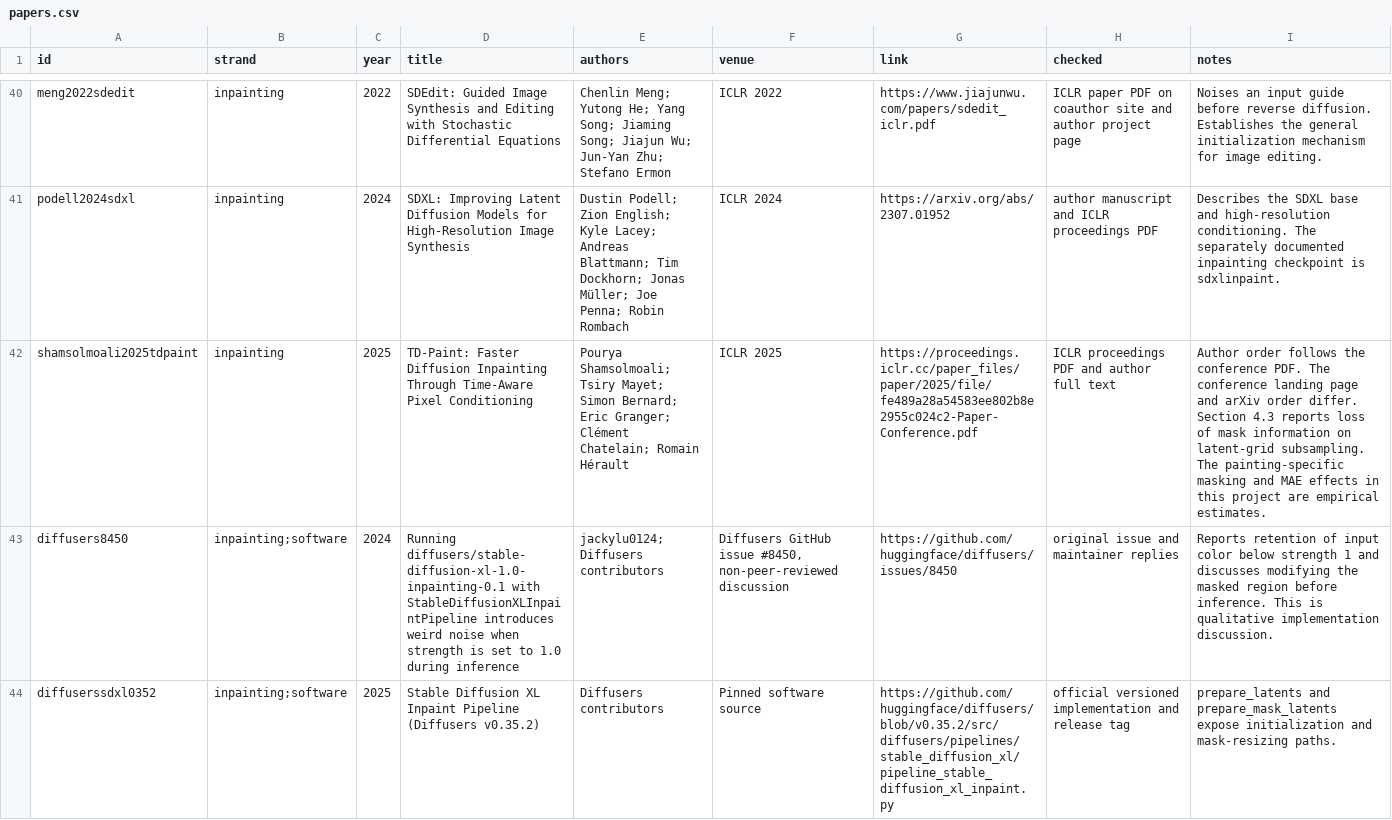
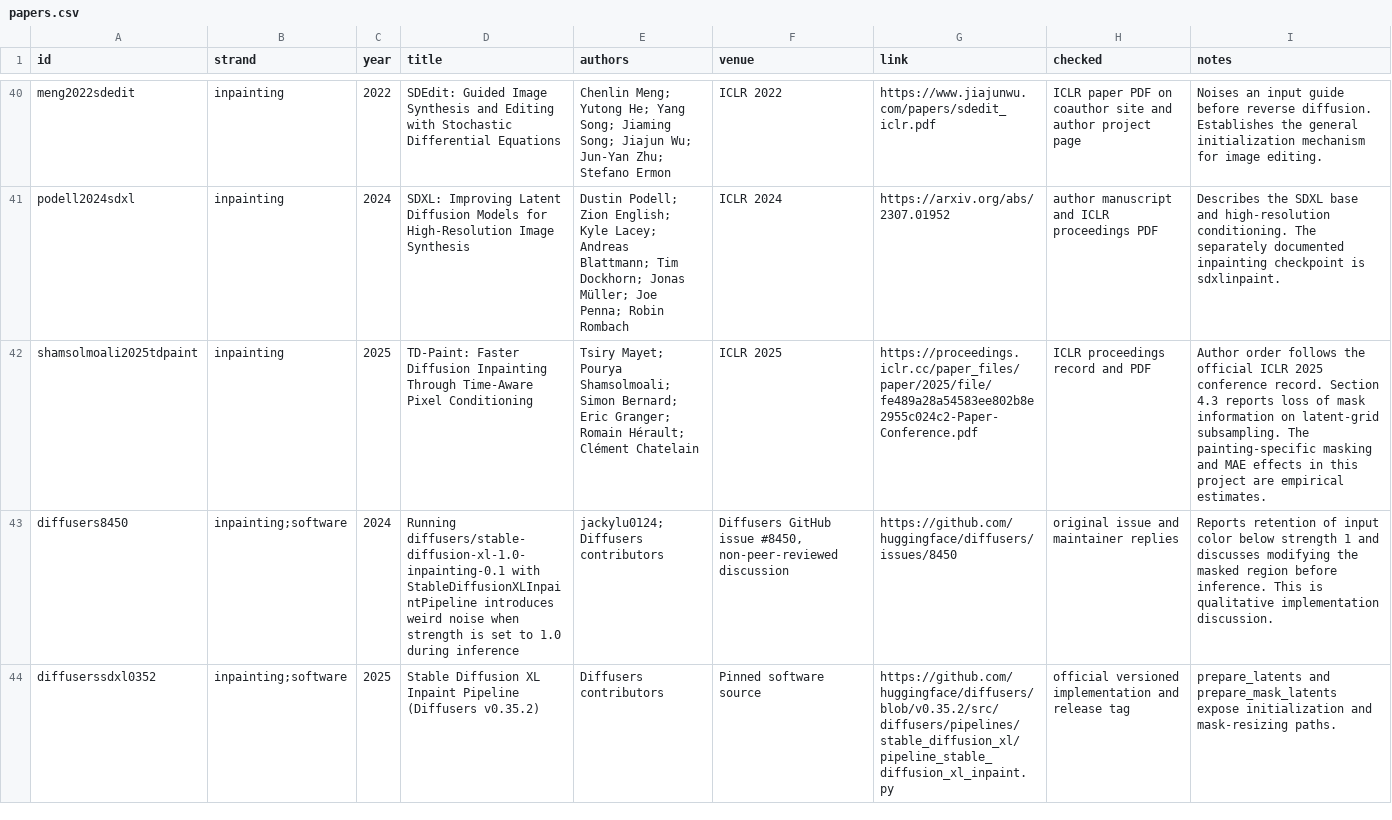
Before and after one commit to Casey-sketch-cyber/wei-xiong-ai3d-research, a CSV file: literature/papers.csv, drawn as a sheet; only a part is shown, gaps mark what is left out; the diff covers the shown part only; the diff names each change by its address in the sheet, - before the commit and + after, or states it on an @@ line.

```diff
--- a/literature/papers.csv
+++ b/literature/papers.csv
-E42 (authors): Pourya Shamsolmoali; Tsiry Mayet; Simon Bernard; Eric Granger; Clément Chatelain; Romain Hérault
+E42 (authors): Tsiry Mayet; Pourya Shamsolmoali; Simon Bernard; Eric Granger; Romain Hérault; Clément Chatelain
-H42 (checked): ICLR proceedings PDF and author full text
+H42 (checked): ICLR proceedings record and PDF
-I42 (notes): …follows the conference PDF. The conference landing page and arXiv order differ. Section 4.3…
+I42 (notes): …follows the official ICLR 2025 conference record. Section 4.3…
```
Also changed, not shown: 1 added row and 1 edited cell elsewhere in this file, 3 other files.
